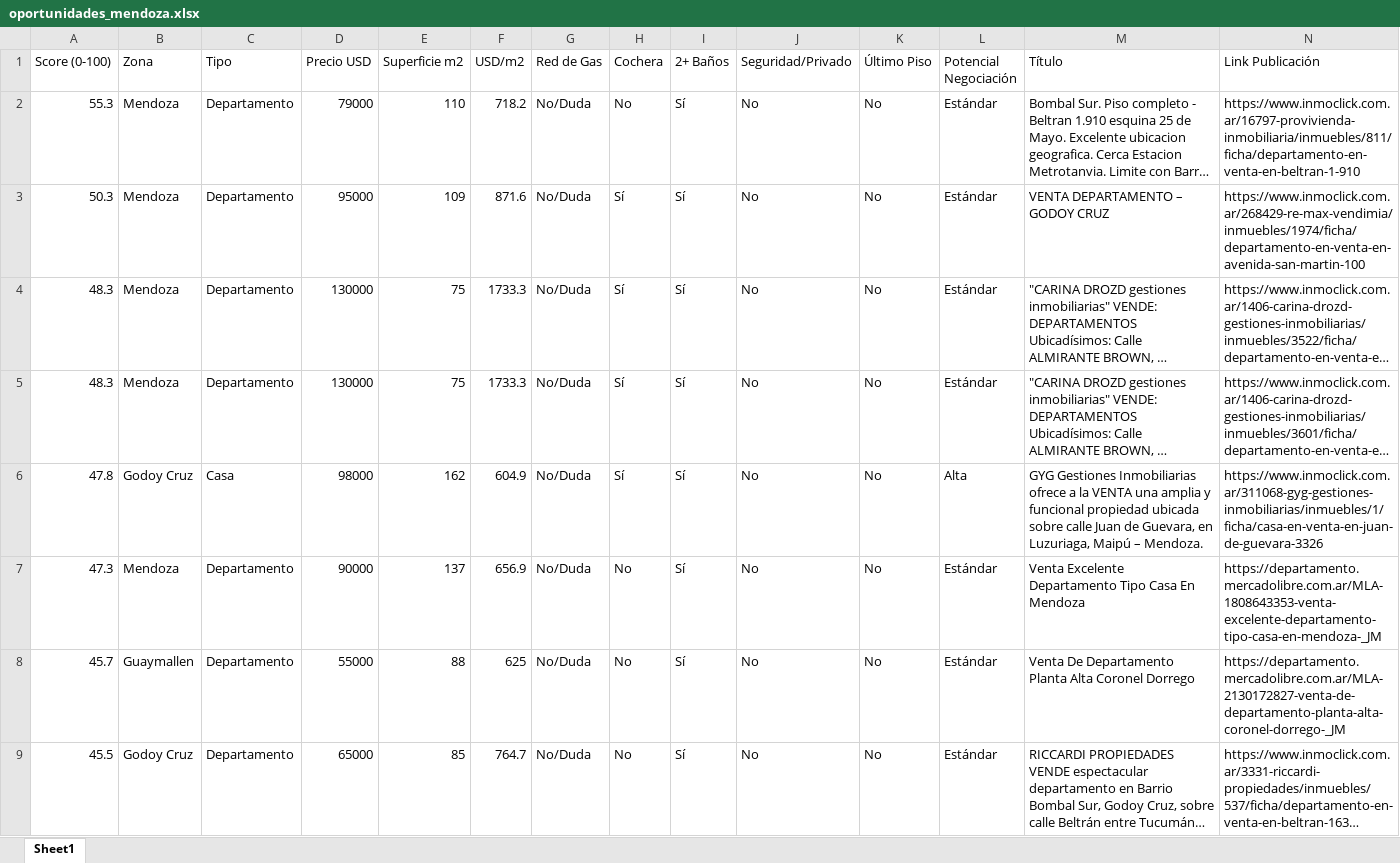
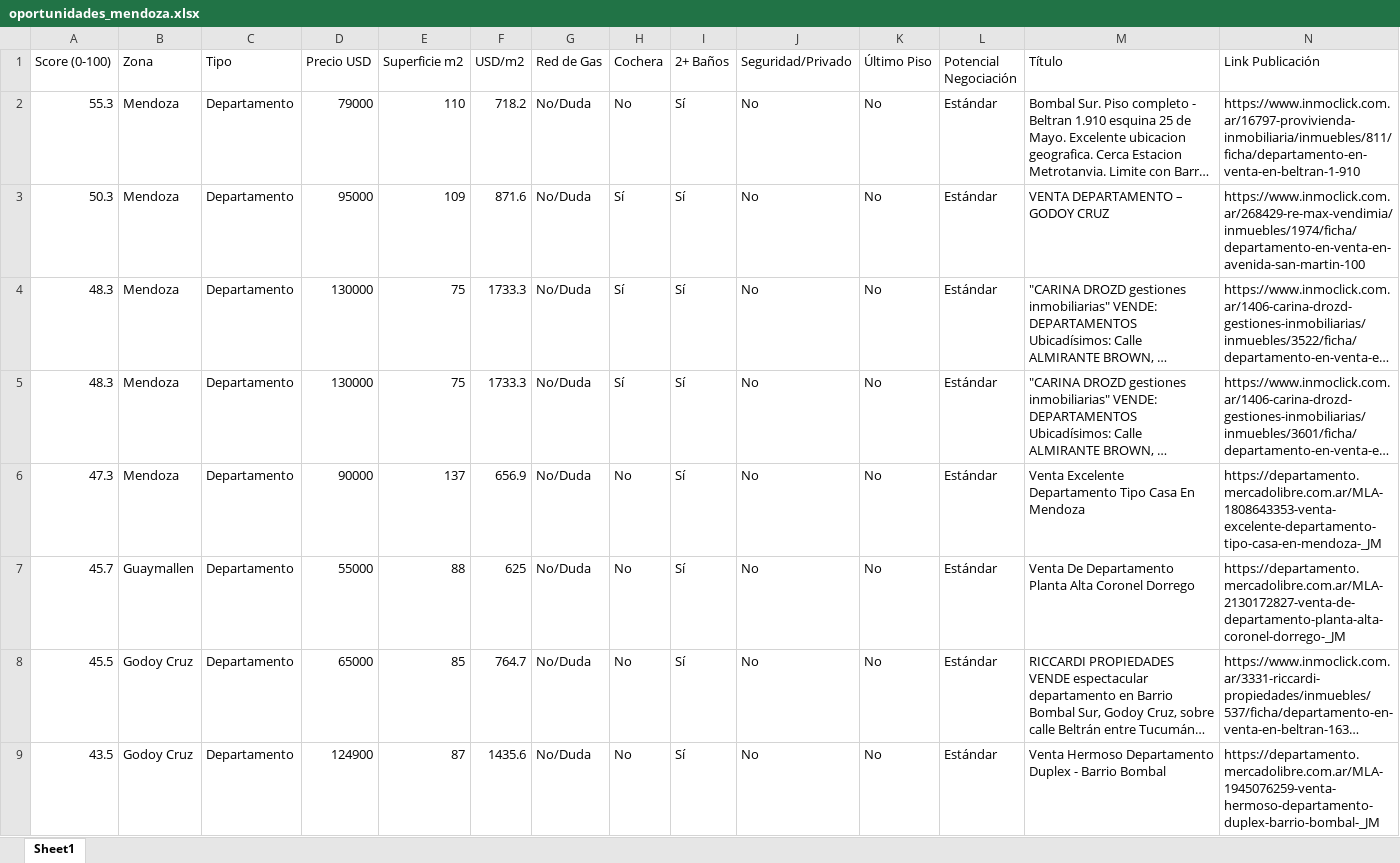
Before and after one commit to adriandigiu-max/radar-inmobiliario-mendoza, an Excel workbook: data/oportunidades_mendoza.xlsx, sheet Sheet1, drawn as a sheet; only a part is shown; the shorter side is filled out with more unchanged rows; long unchanged cells end in …; values as stored, in another font and other column widths than the file's, no borders; rows hold the shown columns only; the diff names each change by its address in the sheet, - before the commit and + after, or states it on an @@ line.

Commit message:
fix: filtro semantico negativo para descartar zonas excluidas explicitas (ej. Maipu/Luzuriaga)

```diff
--- a/data/oportunidades_mendoza.xlsx (sheet Sheet1)
+++ b/data/oportunidades_mendoza.xlsx (sheet Sheet1)
-row 6: 47.8 | Godoy Cruz | Casa | 98000 | 162 | 604.9 | No/Duda | Sí | Sí | No | No | Alta | GYG Gestiones Inmobiliarias ofrece a la VENTA una amplia y funcional propiedad ubicada sobre calle Juan de Guevara, en Luzuriaga, Maipú – Mendoza. | https://www.inmoclick.com.ar/311068-gyg-gestiones-inmobiliarias/inmuebles/1/ficha/casa-en-venta-en-juan-de-guevara-3326
```
Also changed, not shown: 4 other files.
